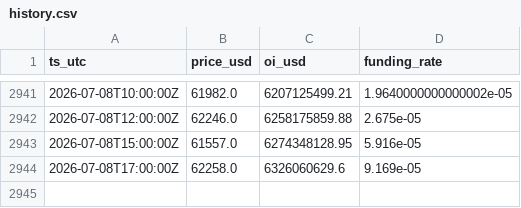
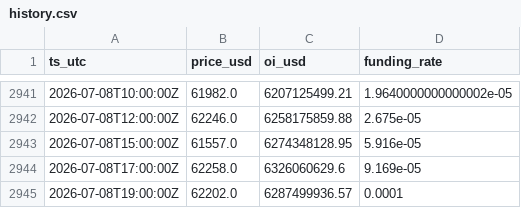
Before and after one commit to seasu/michael-burry-btc-death-piral-watch, a CSV file: docs/data/history.csv, drawn as a sheet; only a part is shown, gaps mark what is left out; the diff names each change by its address in the sheet, - before the commit and + after, or states it on an @@ line.

```diff
--- a/docs/data/history.csv
+++ b/docs/data/history.csv
+row 2945: 2026-07-08T19:00:00Z | 62202.0 | 6287499936.57 | 0.0001
```
Also changed, not shown: data/history.csv, 2 other files.
